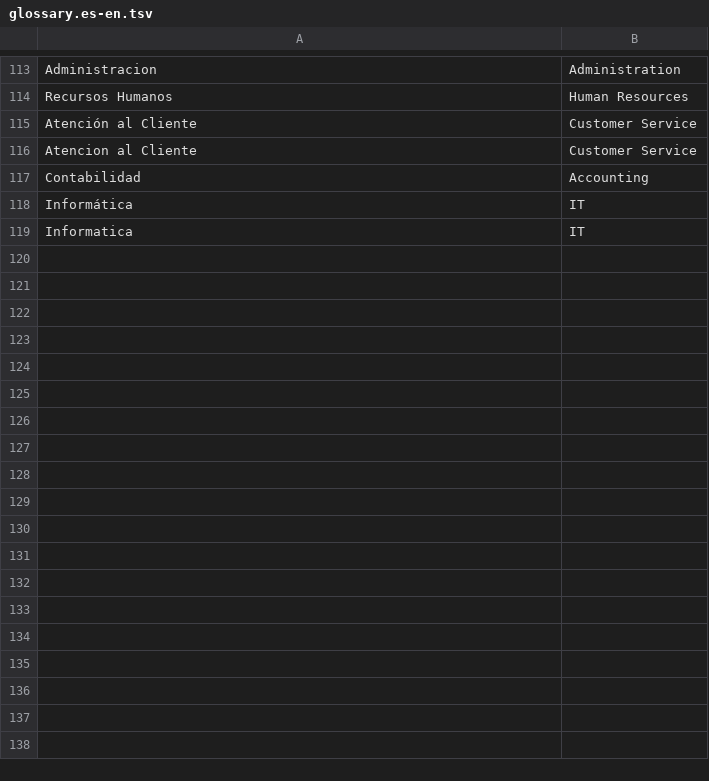
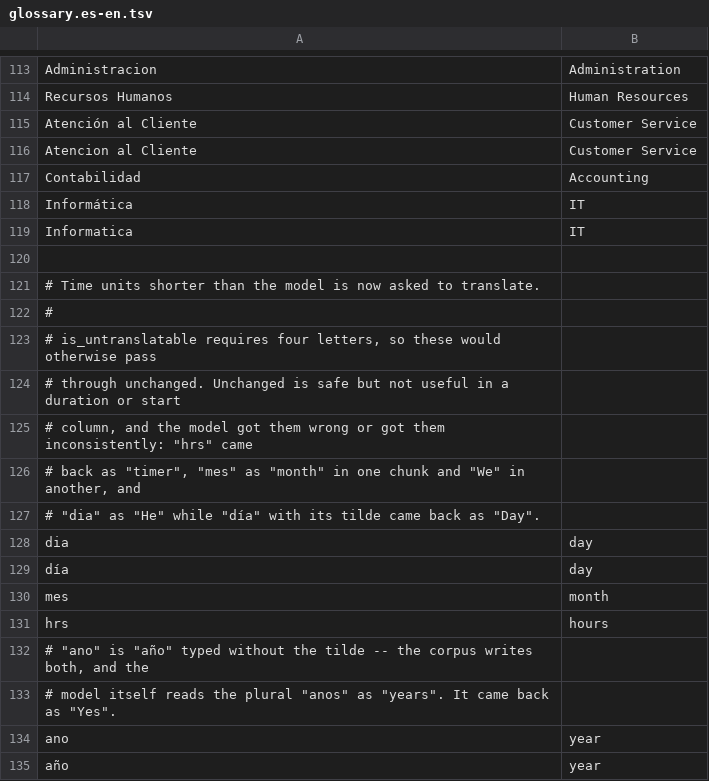
Before and after one commit to chrismattmann/bigtranslate, a TSV file: distribution/src/main/resources/conf/glossary.es-en.tsv, drawn as a sheet; only a part is shown, gaps mark what is left out; the diff names each change by its address in the sheet, - before the commit and + after, or states it on an @@ line.

Commit message:
Ask for four letters before calling something language
One letter was not enough of a bar. A value with a letter or two in it is a
code, an abbreviation or a stray character, and the model invents language
for it exactly as it did for the punctuation the rule already caught.
Measured over the 1,460,000 distinct strings of a full run:

    letters  strings  altered
          1    7,152    6,525    "i" -> "& Add", "o" -> "o The"
          2    2,959    2,312    "9AM" -> "b.", "N/A" -> "N / A"
          3    4,187    3,484    "Sqe" -> "& Left", "Ilo" -> "_ Tool"

36,140 strings have fewer than four letters and 12,321 came back altered.
Almost none of those alterations are translations: of the 180 purely
alphabetic ones a handful are right and the rest are invented.

It also closes what the digit rule left open. A sol amount carries a single
letter, so "S/ 900=" and "S/.30" went to the model on the strength of one
"S" and came back as "S / 900" and "S / 2007 / 1" -- the same invented
salary that rule was written to stop.

Four rather than five, because four letters is where real words start.
"otro", "Caja" and "alto" are translated correctly; suppressing them to
catch "fino" would cost more than it saves. BIGTRANSLATE_MIN_LETTERS
overrides it, so five can be measured against a corpus without a code
change.

Short strings now pass through unchanged, which is safe but not useful in a
duration column, so the corpus's day, month, year and hours abbreviations go
in the glossary -- consulted before this check, so an entry still wins. The
model had them wrong or inconsistent: "hrs" came back as "timer", "mes" as
"month" in one chunk and "We" in another, "dia" as "He" while the tilde'd
form came back as "Day".

test_anything_with_a_letter_is_still_translated encoded the old rule and
becomes test_real_words_are_still_translated; "A1" and "40 hs" move to the
suppressed set, which is where the measurements put them.

```diff
--- a/distribution/src/main/resources/conf/glossary.es-en.tsv
+++ b/distribution/src/main/resources/conf/glossary.es-en.tsv
+row 120: (empty)
+row 121: # Time units shorter than the model is now asked to translate.
+row 122: #
+row 123: # is_untranslatable requires four letters, so these would otherwise pass
+row 124: # through unchanged. Unchanged is safe but not useful in a duration or start
+row 125: # column, and the model got them wrong or got them inconsistently: "hrs" came
+row 126: # back as "timer", "mes" as "month" in one chunk and "We" in another, and
+row 127: # "dia" as "He" while "día" with its tilde came back as "Day".
+row 128: dia | day
+row 129: día | day
+row 130: mes | month
+row 131: hrs | hours
+row 132: # "ano" is "año" typed without the tilde -- the corpus writes both, and the
+row 133: # model itself reads the plural "anos" as "years". It came back as "Yes".
+row 134: ano | year
+row 135: año | year
```
Also changed, not shown: 2 other files.
